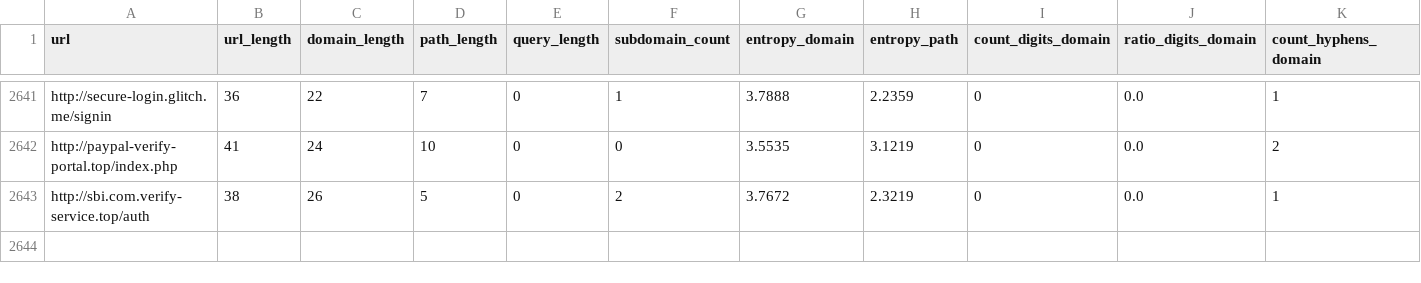
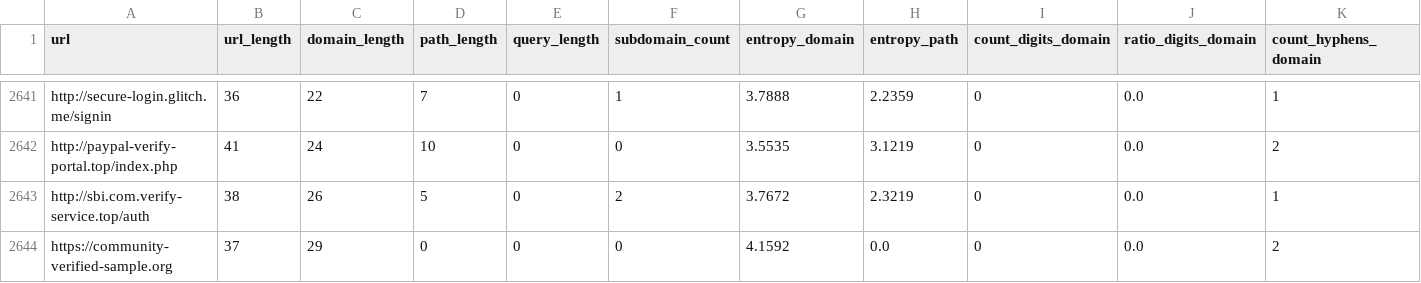
Before and after one commit to shreya23-beep/veridex--engine, a CSV file: data/veridex_dataset.csv, drawn as a sheet; only a part is shown, gaps mark what is left out; rows hold the shown columns only; the diff names each change by its address in the sheet, - before the commit and + after, or states it on an @@ line.

Commit message:
Update training dataset with feedback sample

```diff
--- a/data/veridex_dataset.csv
+++ b/data/veridex_dataset.csv
+row 2644: https://community-verified-sample.org | 37 | 29 | 0 | 0 | 0 | 4.1592 | 0.0 | 0 | 0.0 | 2
```
